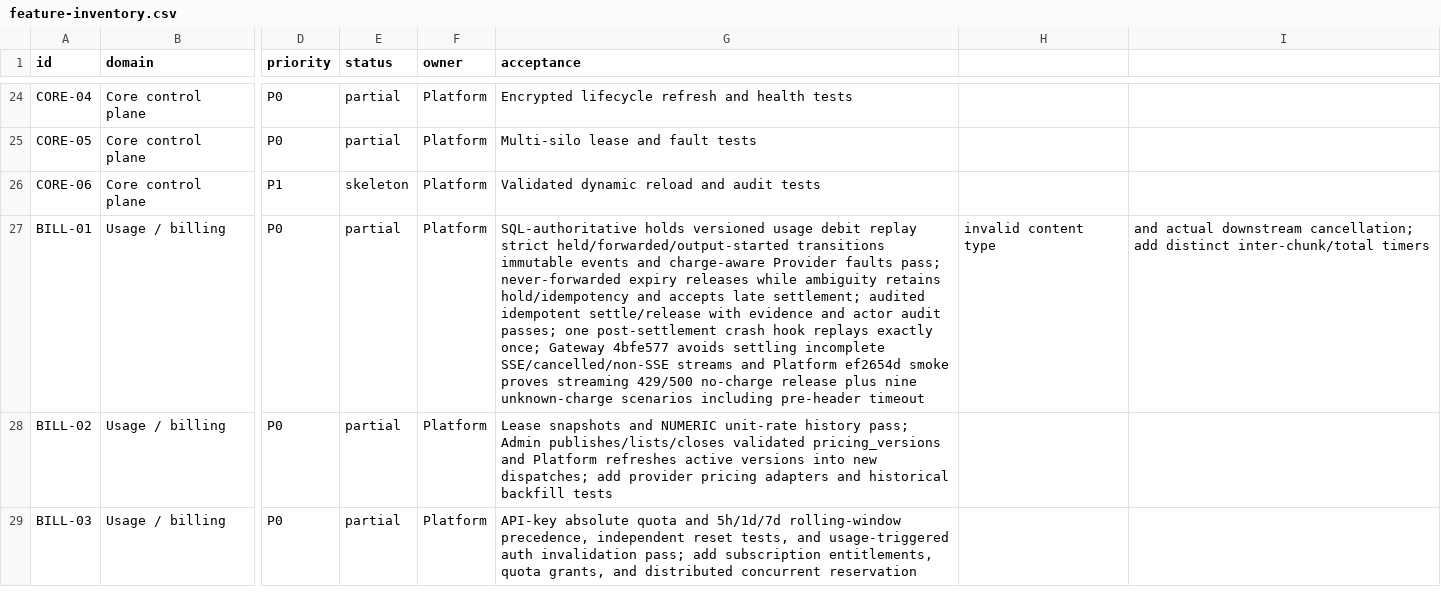
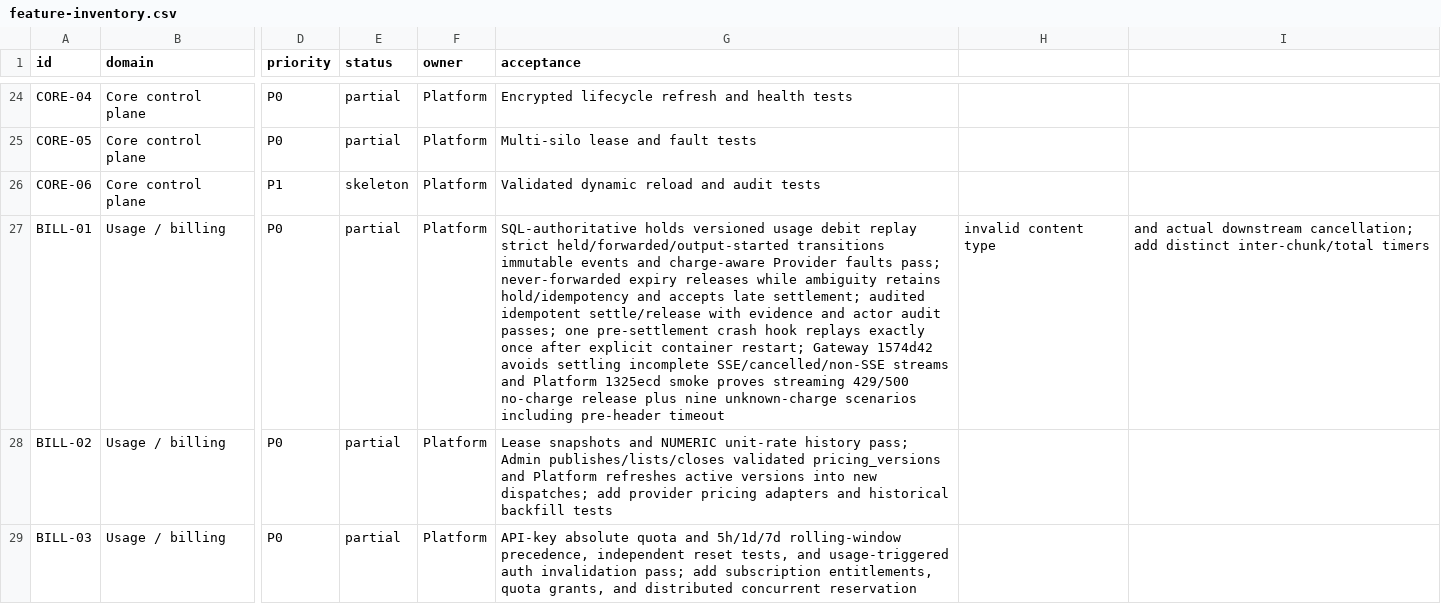
Before and after one commit to GMorandi/ScalaAPI-Platform, a CSV file: docs/rewrite/feature-inventory.csv, drawn as a sheet; only a part is shown, gaps mark what is left out; the diff covers the shown part only; the diff names each change by its address in the sheet, - before the commit and + after, or states it on an @@ line.

Commit message:
docs(rewrite): record pre-settlement recovery smoke evidence

```diff
--- a/docs/rewrite/feature-inventory.csv
+++ b/docs/rewrite/feature-inventory.csv
-G27 (acceptance): …passes; one post-settlement crash hook replays exactly once; Gateway 4bfe577 avoids settling incomplete SSE/cancelled/non-SSE streams and Platform ef2654d smoke proves…
+G27 (acceptance): …passes; one pre-settlement crash hook replays exactly once after explicit container restart; Gateway 1574d42 avoids settling incomplete SSE/cancelled/non-SSE streams and Platform 1325ecd smoke proves…
```
Also changed, not shown: 4 edited cells elsewhere in this file, 4 other files.
